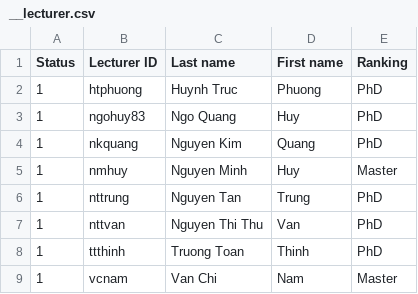
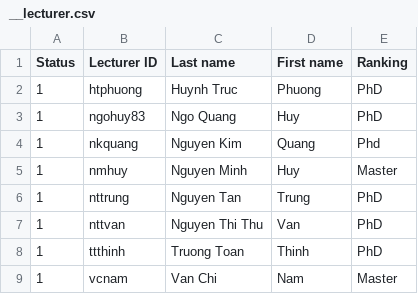
Before and after one commit to VuBinh2k1/CS162FinalProject, a CSV file: data/lecturer/__lecturer.csv, drawn as a sheet.

```diff
--- a/data/lecturer/__lecturer.csv
+++ b/data/lecturer/__lecturer.csv
@@ -3,3 +3,3 @@
 1,ngohuy83,Ngo Quang,Huy,PhD
-1,nkquang,Nguyen Kim,Quang,PhD
+1,nkquang,Nguyen Kim,Quang,Phd
 1,nmhuy,Nguyen Minh,Huy,Master
```
Also changed, not shown: data/account.csv, 6 other files.
